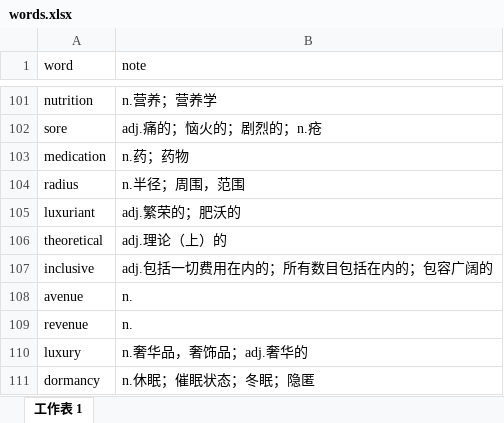
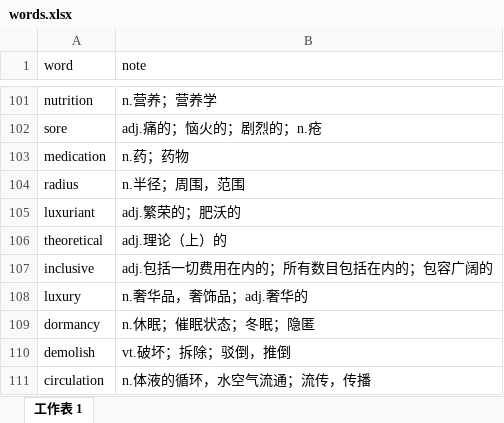
Before and after one commit to watermelonMax/watermelonMax.github.io, an Excel workbook: data/words.xlsx, sheet 工作表 1, drawn as a sheet; only a part is shown, gaps mark what is left out; the shorter side is filled out with more unchanged rows; values as stored, in another font and other column widths than the file's, no borders; the diff names each change by its address in the sheet, - before the commit and + after, or states it on an @@ line.

```diff
--- a/data/words.xlsx (sheet 工作表 1)
+++ b/data/words.xlsx (sheet 工作表 1)
-row 108: avenue | n.
-row 109: revenue | n.
```
